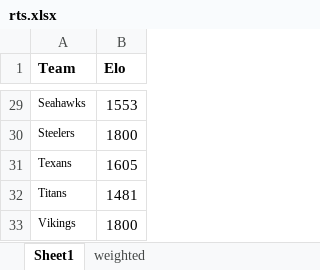
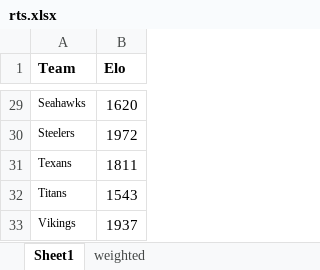
Before and after one commit to benalterman/NFL_Elo, an Excel workbook: rts.xlsx, sheet Sheet1, drawn as a sheet; only a part is shown, gaps mark what is left out; values as stored, in another font and other column widths than the file's, no borders; the diff covers the shown part only; the diff names each change by its address in the sheet, - before the commit and + after, or states it on an @@ line.

```diff
--- a/rts.xlsx (sheet Sheet1)
+++ b/rts.xlsx (sheet Sheet1)
-B29 (Elo): 1553
+B29 (Elo): 1620
-B30 (Elo): 1800
+B30 (Elo): 1972
-B31 (Elo): 1605
+B31 (Elo): 1811
-B32 (Elo): 1481
+B32 (Elo): 1543
-B33 (Elo): 1800
+B33 (Elo): 1937
```
Also changed, not shown: 26 edited cells elsewhere in this sheet, sheet weighted, formulas that keep their value, 4 other files.
